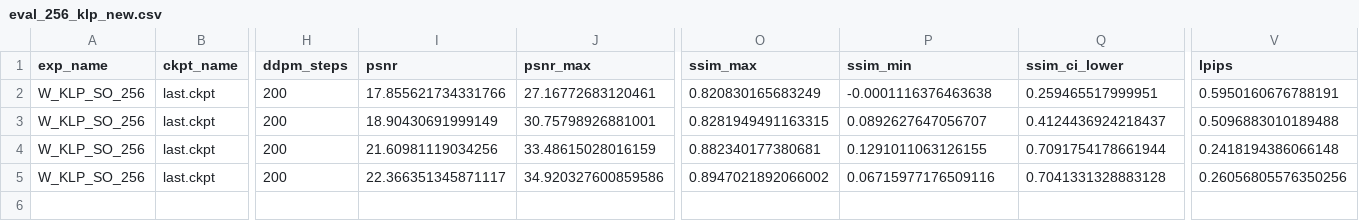
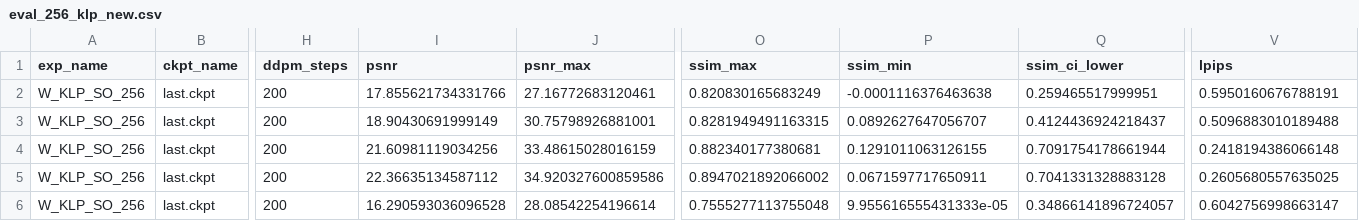
Before and after one commit to flyingbucket/stable_sr, a CSV file: eval_256_klp_new.csv, drawn as a sheet; only a part is shown, gaps mark what is left out; rows hold the shown columns only; the diff names each change by its address in the sheet, - before the commit and + after, or states it on an @@ line.

Commit message:
rename eval result dir

```diff
--- a/eval_256_klp_new.csv
+++ b/eval_256_klp_new.csv
-I5 (psnr): 22.366351345871117
+I5 (psnr): 22.36635134587112
-P5 (ssim_min): 0.06715977176509116
+P5 (ssim_min): 0.0671597717650911
-V5 (lpips): 0.26056805576350256
+V5 (lpips): 0.2605680557635025
+row 6: W_KLP_SO_256 | last.ckpt | 200 | 16.290593036096528 | 28.08542254196614 | 0.7555277113755048 | 9.955616555431333e-05 | 0.34866141896724057 | 0.6042756998663147
```
Also changed, not shown: 12 other files.
